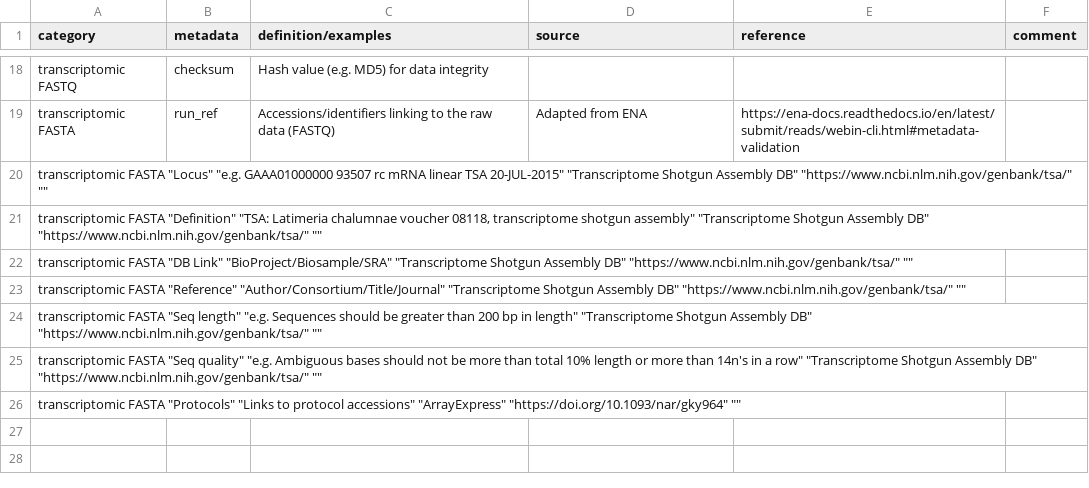
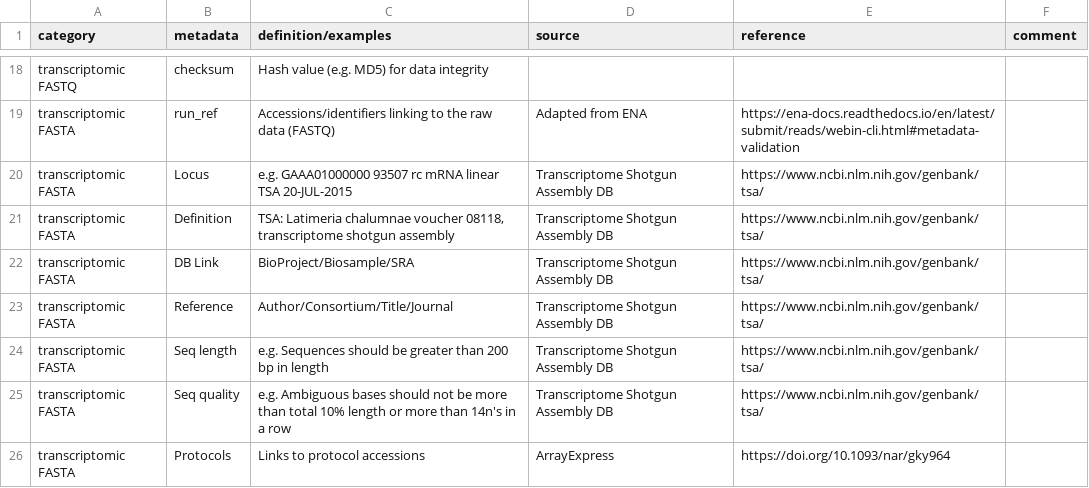
Before and after one commit to NFDI4Microbiota/MetadataStandards, a TSV file: Technical/Transcriptome_Technical_Metadata.tsv, drawn as a sheet; only a part is shown, gaps mark what is left out; removed rows and columns are numbered as before the commit, all else as after; the diff names each change by its address in the sheet, - before the commit and + after, or states it on an @@ line.

```diff
--- a/Technical/Transcriptome_Technical_Metadata.tsv
+++ b/Technical/Transcriptome_Technical_Metadata.tsv
-row 20: transcriptomic FASTA "Locus" "e.g. GAAA01000000 93507 rc mRNA linear TSA 20-JUL-2015" "Transcriptome Shotgun Assembly DB" "https://www.ncbi.nlm.nih.gov/genbank/tsa/" ""
-row 21: transcriptomic FASTA "Definition" "TSA: Latimeria chalumnae voucher 08118, transcriptome shotgun assembly" "Transcriptome Shotgun Assembly DB" "https://www.ncbi.nlm.nih.gov/genbank/tsa/" ""
-row 22: transcriptomic FASTA "DB Link" "BioProject/Biosample/SRA" "Transcriptome Shotgun Assembly DB" "https://www.ncbi.nlm.nih.gov/genbank/tsa/" ""
-row 23: transcriptomic FASTA "Reference" "Author/Consortium/Title/Journal" "Transcriptome Shotgun Assembly DB" "https://www.ncbi.nlm.nih.gov/genbank/tsa/" ""
-row 24: transcriptomic FASTA "Seq length" "e.g. Sequences should be greater than 200 bp in length" "Transcriptome Shotgun Assembly DB" "https://www.ncbi.nlm.nih.gov/genbank/tsa/" ""
-row 25: transcriptomic FASTA "Seq quality" "e.g. Ambiguous bases should not be more than total 10% length or more than 14n's in a row" "Transcriptome Shotgun Assembly DB" "https://www.ncbi.nlm.nih.gov/genbank/tsa/" ""
-row 26: transcriptomic FASTA "Protocols" "Links to protocol accessions" "ArrayExpress" "https://doi.org/10.1093/nar/gky964" ""
+row 20: transcriptomic FASTA | Locus | e.g. GAAA01000000 93507 rc mRNA linear TSA 20-JUL-2015 | Transcriptome Shotgun Assembly DB | https://www.ncbi.nlm.nih.gov/genbank/tsa/
+row 21: transcriptomic FASTA | Definition | TSA: Latimeria chalumnae voucher 08118, transcriptome shotgun assembly | Transcriptome Shotgun Assembly DB | https://www.ncbi.nlm.nih.gov/genbank/tsa/
+row 22: transcriptomic FASTA | DB Link | BioProject/Biosample/SRA | Transcriptome Shotgun Assembly DB | https://www.ncbi.nlm.nih.gov/genbank/tsa/
+row 23: transcriptomic FASTA | Reference | Author/Consortium/Title/Journal | Transcriptome Shotgun Assembly DB | https://www.ncbi.nlm.nih.gov/genbank/tsa/
+row 24: transcriptomic FASTA | Seq length | e.g. Sequences should be greater than 200 bp in length | Transcriptome Shotgun Assembly DB | https://www.ncbi.nlm.nih.gov/genbank/tsa/
+row 25: transcriptomic FASTA | Seq quality | e.g. Ambiguous bases should not be more than total 10% length or more than 14n's in a row | Transcriptome Shotgun Assembly DB | https://www.ncbi.nlm.nih.gov/genbank/tsa/
+row 26: transcriptomic FASTA | Protocols | Links to protocol accessions | ArrayExpress | https://doi.org/10.1093/nar/gky964
```
Also changed, not shown: Technical/Amplicon_Technical_Metadata.tsv, Technical/Metabolome_Technical_Metadata.tsv, 2 other files.
